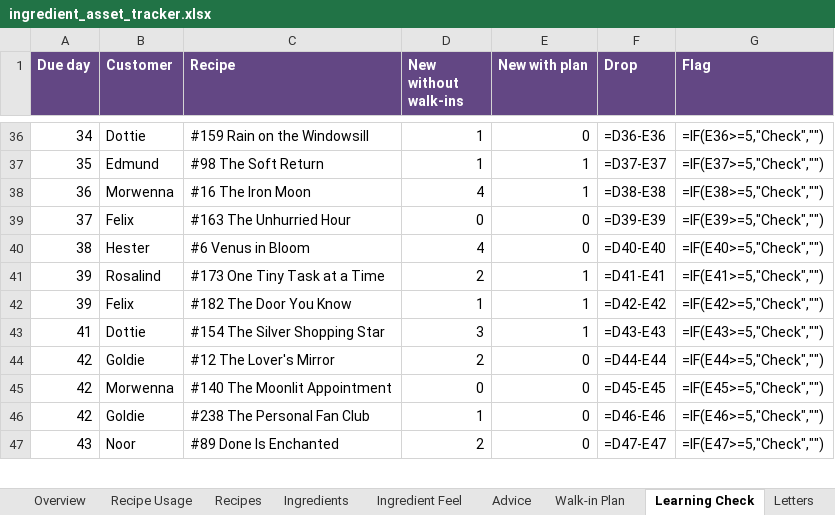
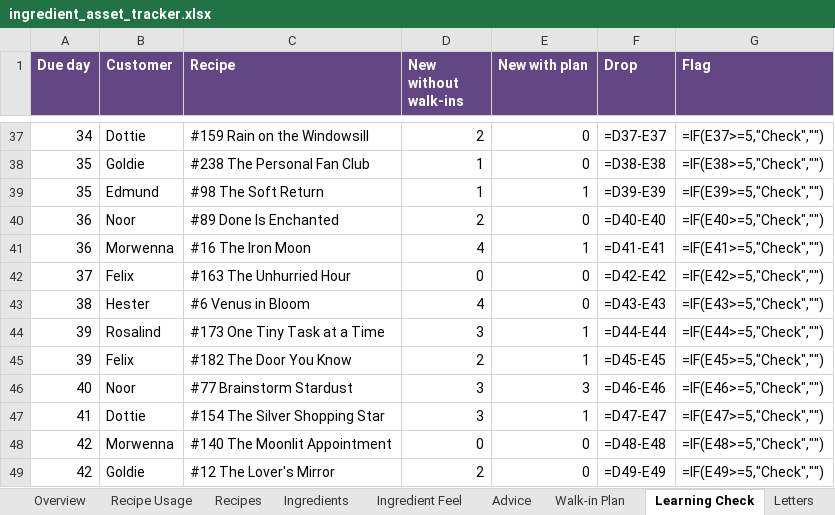
Before and after one commit to you36911-lab/The-Loveborne-Witchs-Emporium, an Excel workbook: ingredient_asset_tracker.xlsx, sheet Learning Check, drawn as a sheet; only a part is shown, gaps mark what is left out; values as stored, in another font and other column widths than the file's, no borders; formulas without a stored value are shown as written; conditional formats not drawn; removed rows and columns are numbered as before the commit, all else as after; the diff covers the shown part only; the diff names each change by its address in the sheet, - before the commit and + after, or states it on an @@ line.

```diff
--- a/ingredient_asset_tracker.xlsx (sheet Learning Check)
+++ b/ingredient_asset_tracker.xlsx (sheet Learning Check)
-D37 (New without walk-ins): 1
+D37 (New without walk-ins): 2
-F37 (Drop): =D36-E36
+F37 (Drop): =D37-E37
-G37 (Flag): =IF(E36>=5,"Check","")
+G37 (Flag): =IF(E37>=5,"Check","")
+row 38: 35 | Goldie | #238 The Personal Fan Club | 1 | 0 | =D38-E38 | =IF(E38>=5,"Check","")
-F39 (Drop): =D37-E37
+F39 (Drop): =D39-E39
-G39 (Flag): =IF(E37>=5,"Check","")
+G39 (Flag): =IF(E39>=5,"Check","")
+row 40: 36 | Noor | #89 Done Is Enchanted | 2 | 0 | =D40-E40 | =IF(E40>=5,"Check","")
-F41 (Drop): =D38-E38
+F41 (Drop): =D41-E41
-G41 (Flag): =IF(E38>=5,"Check","")
+G41 (Flag): =IF(E41>=5,"Check","")
-F42 (Drop): =D39-E39
+F42 (Drop): =D42-E42
-G42 (Flag): =IF(E39>=5,"Check","")
+G42 (Flag): =IF(E42>=5,"Check","")
-F43 (Drop): =D40-E40
+F43 (Drop): =D43-E43
-G43 (Flag): =IF(E40>=5,"Check","")
+G43 (Flag): =IF(E43>=5,"Check","")
-D44 (New without walk-ins): 2
+D44 (New without walk-ins): 3
-F44 (Drop): =D41-E41
+F44 (Drop): =D44-E44
-G44 (Flag): =IF(E41>=5,"Check","")
+G44 (Flag): =IF(E44>=5,"Check","")
-D45 (New without walk-ins): 1
+D45 (New without walk-ins): 2
-F45 (Drop): =D42-E42
+F45 (Drop): =D45-E45
-G45 (Flag): =IF(E42>=5,"Check","")
+G45 (Flag): =IF(E45>=5,"Check","")
+row 46: 40 | Noor | #77 Brainstorm Stardust | 3 | 3 | =D46-E46 | =IF(E46>=5,"Check","")
-F47 (Drop): =D43-E43
+F47 (Drop): =D47-E47
-G47 (Flag): =IF(E43>=5,"Check","")
+G47 (Flag): =IF(E47>=5,"Check","")
-row 44: 42 | Goldie | #12 The Lover's Mirror | 2 | 0 | =D44-E44 | =IF(E44>=5,"Check","")
-F48 (Drop): =D45-E45
+F48 (Drop): =D48-E48
-G48 (Flag): =IF(E45>=5,"Check","")
+G48 (Flag): =IF(E48>=5,"Check","")
-C49 (Recipe): #238 The Personal Fan Club
+C49 (Recipe): #12 The Lover's Mirror
-D49 (New without walk-ins): 1
+D49 (New without walk-ins): 2
-F49 (Drop): =D46-E46
+F49 (Drop): =D49-E49
-G49 (Flag): =IF(E46>=5,"Check","")
+G49 (Flag): =IF(E49>=5,"Check","")
-row 47: 43 | Noor | #89 Done Is Enchanted | 2 | 0 | =D47-E47 | =IF(E47>=5,"Check","")
```
Also changed, not shown: 16 added rows, 16 removed rows and 102 edited cells elsewhere in this sheet, sheet Walk-in Plan, sheet Recipes, 4 other files.
